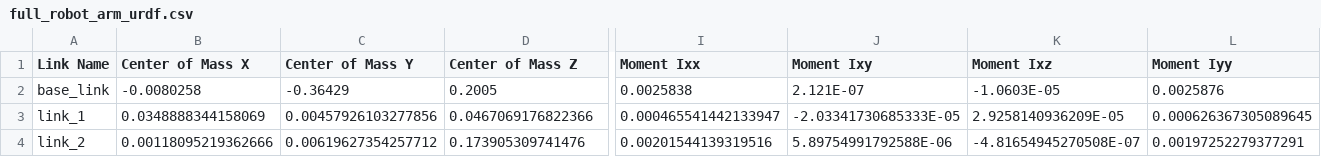
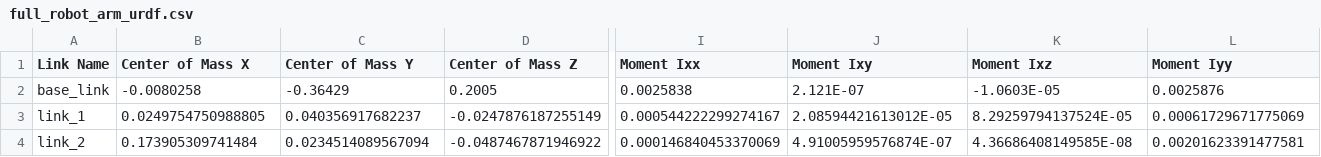
Before and after one commit to josephs1/UGV-Robot, a CSV file: ros_noetic_catkin_ws/src/full_robot_arm_urdf/urdf/full_robot_arm_urdf.csv, drawn as a sheet; only a part is shown, gaps mark what is left out; the diff covers the shown part only; the diff names each change by its address in the sheet, - before the commit and + after, or states it on an @@ line.

```diff
--- a/ros_noetic_catkin_ws/src/full_robot_arm_urdf/urdf/full_robot_arm_urdf.csv
+++ b/ros_noetic_catkin_ws/src/full_robot_arm_urdf/urdf/full_robot_arm_urdf.csv
-B3 (Center of Mass X): 0.0348888344158069
+B3 (Center of Mass X): 0.0249754750988805
-C3 (Center of Mass Y): 0.00457926103277856
+C3 (Center of Mass Y): 0.040356917682237
-D3 (Center of Mass Z): 0.0467069176822366
+D3 (Center of Mass Z): -0.0247876187255149
-I3 (Moment Ixx): 0.000465541442133947
+I3 (Moment Ixx): 0.000544222299274167
-J3 (Moment Ixy): -2.03341730685333E-05
+J3 (Moment Ixy): 2.08594421613012E-05
-K3 (Moment Ixz): 2.9258140936209E-05
+K3 (Moment Ixz): 8.29259794137524E-05
-L3 (Moment Iyy): 0.000626367305089645
+L3 (Moment Iyy): 0.00061729671775069
-B4 (Center of Mass X): 0.00118095219362666
+B4 (Center of Mass X): 0.173905309741484
-C4 (Center of Mass Y): 0.00619627354257712
+C4 (Center of Mass Y): 0.0234514089567094
-D4 (Center of Mass Z): 0.173905309741476
+D4 (Center of Mass Z): -0.0487467871946922
-I4 (Moment Ixx): 0.00201544139319516
+I4 (Moment Ixx): 0.000146840453370069
-J4 (Moment Ixy): 5.89754991792588E-06
+J4 (Moment Ixy): 4.91005959576874E-07
-K4 (Moment Ixz): -4.81654945270508E-07
+K4 (Moment Ixz): 4.36686408149585E-08
-L4 (Moment Iyy): 0.00197252279377291
+L4 (Moment Iyy): 0.00201623391477581
```
Also changed, not shown: 158 edited cells elsewhere in this file, 16 other files.
